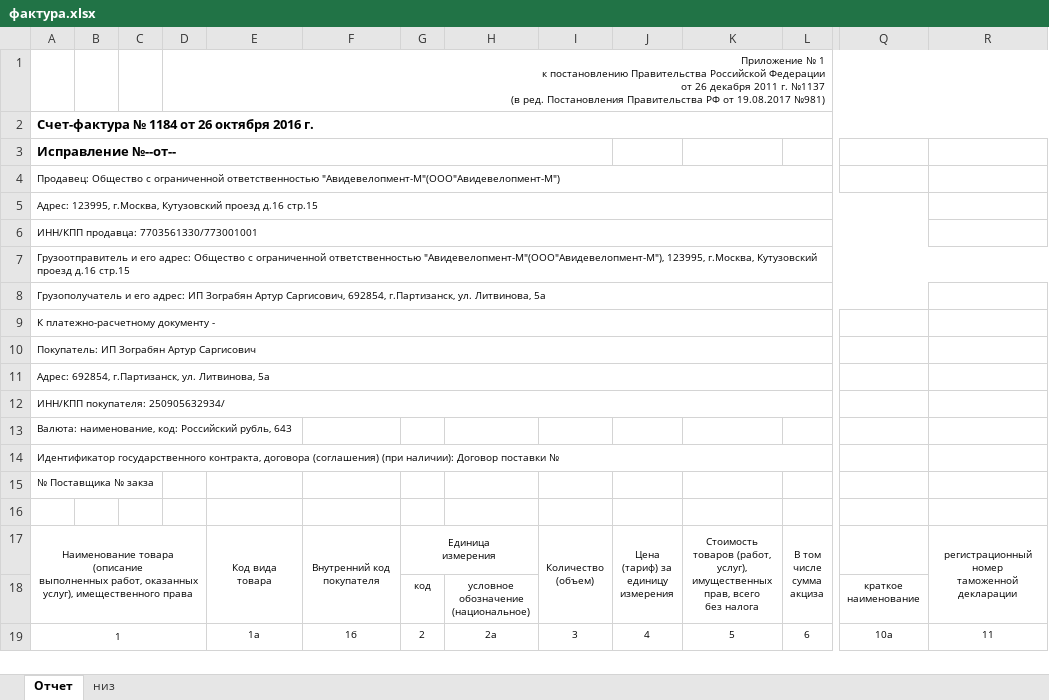
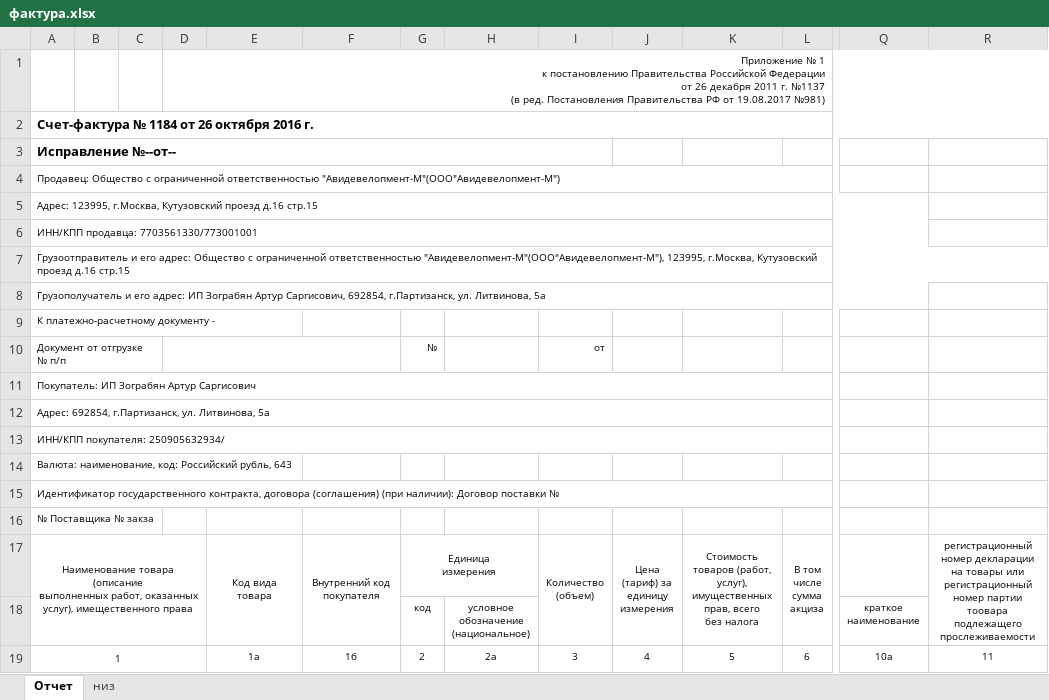
Before and after one commit to Meller008/CRM-Avi, an Excel workbook: templates/order/фактура.xlsx, sheet Отчет, drawn as a sheet; only a part is shown, gaps mark what is left out; values as stored, in another font and other column widths than the file's, no borders; removed rows and columns are numbered as before the commit, all else as after; rows hold the shown columns only; ↵ is a line break in a cell; the diff names each change by its address in the sheet, - before the commit and + after, or states it on an @@ line.

```diff
--- a/templates/order/фактура.xlsx (sheet Отчет)
+++ b/templates/order/фактура.xlsx (sheet Отчет)
-A9:L9 merged
+row 10: Документ от отгрузке № п/п |  |  |  |  |  | № |  | от
-row 16: (empty)
-R17: регистрационный номер ↵ таможенной ↵ декларации
+R17: регистрационный номер декларации на товары или регистрационный номер партии тоовара подлежащего прослеживаемости
```
Also changed, not shown: 1 other file.
